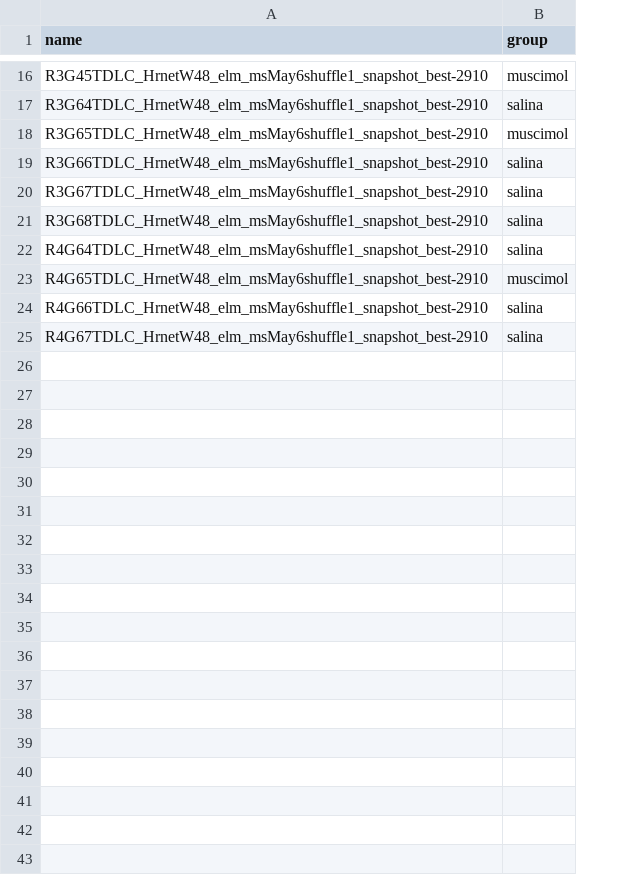
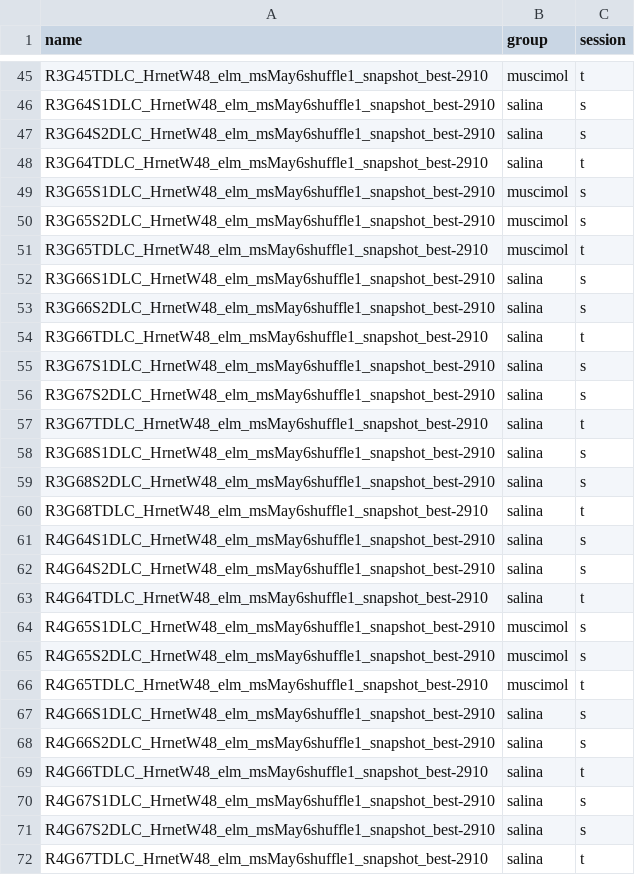
Before and after one commit to MarlonVCendron/keypoint_comp_neuroetho, a CSV file: projects/elm_ms/index.csv, drawn as a sheet; only a part is shown, gaps mark what is left out; the diff covers the shown part only; the diff names each change by its address in the sheet, - before the commit and + after, or states it on an @@ line.

Commit message:
index

```diff
--- a/projects/elm_ms/index.csv
+++ b/projects/elm_ms/index.csv
+column C (session), row 45: t; row 48: t; row 51: t; row 54: t; row 57: t; row 60: t; row 63: t; row 66: t; row 69: t; row 72: t
+row 46: R3G64S1DLC_HrnetW48_elm_msMay6shuffle1_snapshot_best-2910 | salina | s
+row 47: R3G64S2DLC_HrnetW48_elm_msMay6shuffle1_snapshot_best-2910 | salina | s
+row 49: R3G65S1DLC_HrnetW48_elm_msMay6shuffle1_snapshot_best-2910 | muscimol | s
+row 50: R3G65S2DLC_HrnetW48_elm_msMay6shuffle1_snapshot_best-2910 | muscimol | s
+row 52: R3G66S1DLC_HrnetW48_elm_msMay6shuffle1_snapshot_best-2910 | salina | s
+row 53: R3G66S2DLC_HrnetW48_elm_msMay6shuffle1_snapshot_best-2910 | salina | s
+row 55: R3G67S1DLC_HrnetW48_elm_msMay6shuffle1_snapshot_best-2910 | salina | s
+row 56: R3G67S2DLC_HrnetW48_elm_msMay6shuffle1_snapshot_best-2910 | salina | s
+row 58: R3G68S1DLC_HrnetW48_elm_msMay6shuffle1_snapshot_best-2910 | salina | s
+row 59: R3G68S2DLC_HrnetW48_elm_msMay6shuffle1_snapshot_best-2910 | salina | s
+row 61: R4G64S1DLC_HrnetW48_elm_msMay6shuffle1_snapshot_best-2910 | salina | s
+row 62: R4G64S2DLC_HrnetW48_elm_msMay6shuffle1_snapshot_best-2910 | salina | s
+row 64: R4G65S1DLC_HrnetW48_elm_msMay6shuffle1_snapshot_best-2910 | muscimol | s
+row 65: R4G65S2DLC_HrnetW48_elm_msMay6shuffle1_snapshot_best-2910 | muscimol | s
+row 67: R4G66S1DLC_HrnetW48_elm_msMay6shuffle1_snapshot_best-2910 | salina | s
+row 68: R4G66S2DLC_HrnetW48_elm_msMay6shuffle1_snapshot_best-2910 | salina | s
+row 70: R4G67S1DLC_HrnetW48_elm_msMay6shuffle1_snapshot_best-2910 | salina | s
+row 71: R4G67S2DLC_HrnetW48_elm_msMay6shuffle1_snapshot_best-2910 | salina | s
```
Also changed, not shown: 29 added rows elsewhere in this file, 2 other files.
